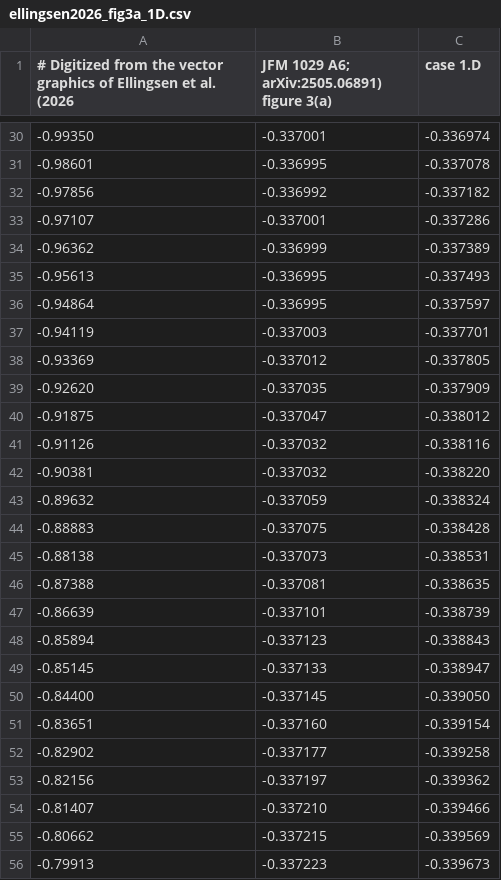
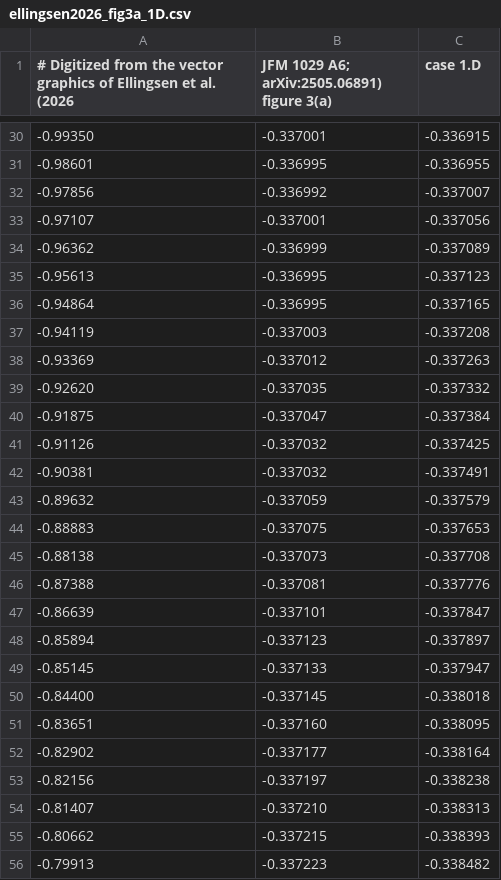
Before and after one commit to glwagner/NumericalWaveTanks.jl, a CSV file: analysis/anti_stokes/data/ellingsen2026_fig3a_1D.csv, drawn as a sheet; only a part is shown, gaps mark what is left out; the diff covers the shown part only.

```diff
--- a/analysis/anti_stokes/data/ellingsen2026_fig3a_1D.csv
+++ b/analysis/anti_stokes/data/ellingsen2026_fig3a_1D.csv
@@ -30,27 +30,27 @@
--0.99350, -0.337001, -0.336974
--0.98601, -0.336995, -0.337078
--0.97856, -0.336992, -0.337182
--0.97107, -0.337001, -0.337286
--0.96362, -0.336999, -0.337389
--0.95613, -0.336995, -0.337493
--0.94864, -0.336995, -0.337597
--0.94119, -0.337003, -0.337701
--0.93369, -0.337012, -0.337805
--0.92620, -0.337035, -0.337909
--0.91875, -0.337047, -0.338012
--0.91126, -0.337032, -0.338116
--0.90381, -0.337032, -0.338220
--0.89632, -0.337059, -0.338324
--0.88883, -0.337075, -0.338428
--0.88138, -0.337073, -0.338531
--0.87388, -0.337081, -0.338635
--0.86639, -0.337101, -0.338739
--0.85894, -0.337123, -0.338843
--0.85145, -0.337133, -0.338947
--0.84400, -0.337145, -0.339050
--0.83651, -0.337160, -0.339154
--0.82902, -0.337177, -0.339258
--0.82156, -0.337197, -0.339362
--0.81407, -0.337210, -0.339466
--0.80662, -0.337215, -0.339569
--0.79913, -0.337223, -0.339673
+-0.99350, -0.337001, -0.336915
+-0.98601, -0.336995, -0.336955
+-0.97856, -0.336992, -0.337007
+-0.97107, -0.337001, -0.337056
+-0.96362, -0.336999, -0.337089
+-0.95613, -0.336995, -0.337123
+-0.94864, -0.336995, -0.337165
+-0.94119, -0.337003, -0.337208
+-0.93369, -0.337012, -0.337263
+-0.92620, -0.337035, -0.337332
+-0.91875, -0.337047, -0.337384
+-0.91126, -0.337032, -0.337425
+-0.90381, -0.337032, -0.337491
+-0.89632, -0.337059, -0.337579
+-0.88883, -0.337075, -0.337653
+-0.88138, -0.337073, -0.337708
+-0.87388, -0.337081, -0.337776
+-0.86639, -0.337101, -0.337847
+-0.85894, -0.337123, -0.337897
+-0.85145, -0.337133, -0.337947
+-0.84400, -0.337145, -0.338018
+-0.83651, -0.337160, -0.338095
+-0.82902, -0.337177, -0.338164
+-0.82156, -0.337197, -0.338238
+-0.81407, -0.337210, -0.338313
+-0.80662, -0.337215, -0.338393
+-0.79913, -0.337223, -0.338482
```
Also changed, not shown: 120 edited cells elsewhere in this file, 12 other files.
